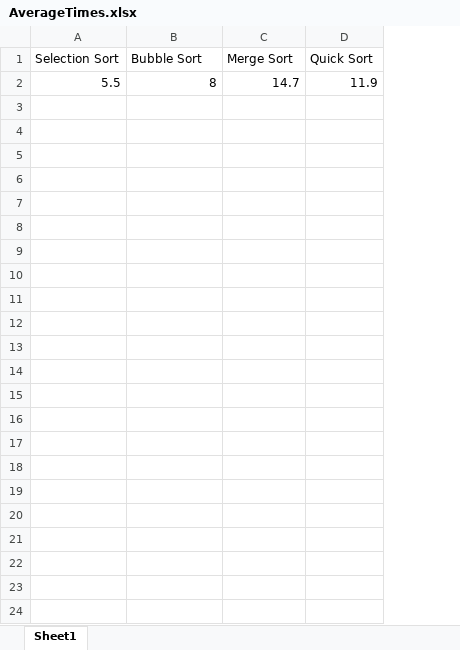
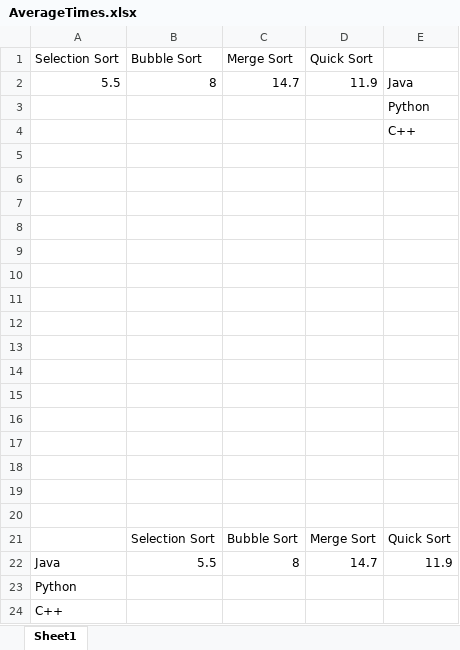
Before and after one commit to BrittGraham/ProgrammingLanguagesProject, an Excel workbook: AverageTimes.xlsx, sheet Sheet1, drawn as a sheet; values as stored, in another font and other column widths than the file's, no borders; charts and pictures not drawn; the diff names each change by its address in the sheet, - before the commit and + after, or states it on an @@ line.

```diff
--- a/AverageTimes.xlsx (sheet Sheet1)
+++ b/AverageTimes.xlsx (sheet Sheet1)
+column E, row 2: Java
+row 3:  |  |  |  | Python
+row 4:  |  |  |  | C++
+row 5: (empty)
+row 6: (empty)
+row 7: (empty)
+row 8: (empty)
+row 9: (empty)
+row 10: (empty)
+row 11: (empty)
+row 12: (empty)
+row 13: (empty)
+row 14: (empty)
+row 15: (empty)
+row 16: (empty)
+row 17: (empty)
+row 18: (empty)
+row 19: (empty)
+row 20: (empty)
+row 21:  | Selection Sort | Bubble Sort | Merge Sort | Quick Sort
+row 22: Java | 5.5 | 8 | 14.7 | 11.9
+row 23: Python
+row 24: C++
```
Also changed, not shown: charts or pictures, 3 other files.
